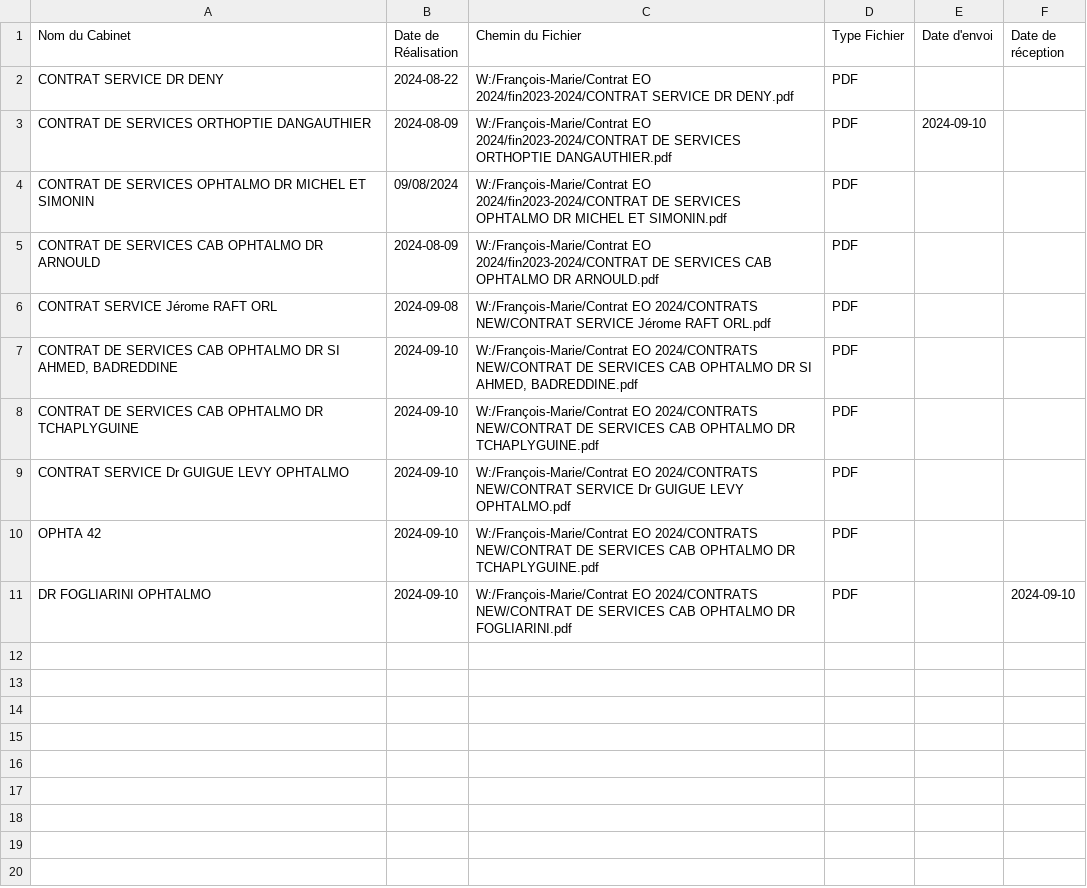
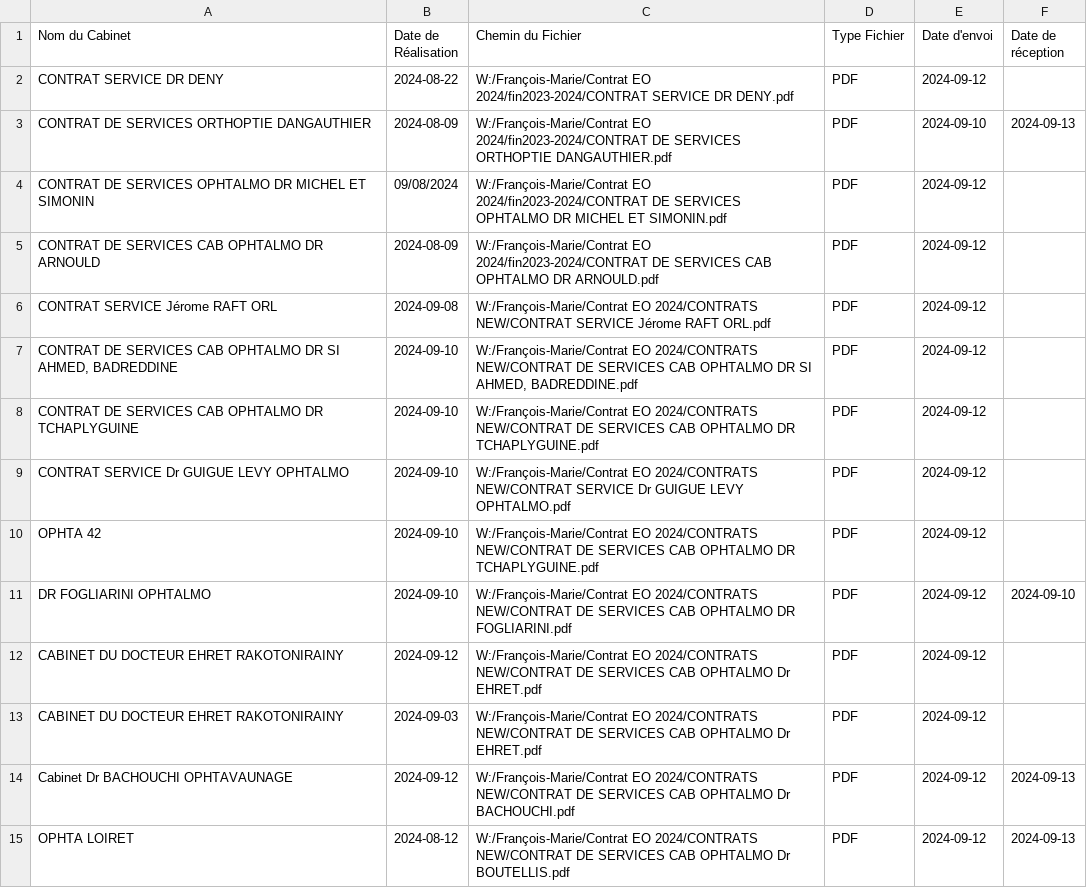
Before and after one commit to FMLauze2/AUTODOCS, a CSV file: contrats.csv, drawn as a sheet; only a part is shown; the diff covers the shown part only.

```diff
--- a/contrats.csv
+++ b/contrats.csv
@@ -1,11 +1,15 @@
 Nom du Cabinet,Date de Réalisation,Chemin du Fichier,Type Fichier,Date d'envoi,Date de réception
-CONTRAT SERVICE DR DENY,2024-08-22,W:/François-Marie/Contrat EO 2024/fin2023-2024/CONTRAT SERVICE DR DENY.pdf,PDF
-CONTRAT DE SERVICES ORTHOPTIE DANGAUTHIER,2024-08-09,W:/François-Marie/Contrat EO 2024/fin2023-2024/CONTRAT DE SERVICES ORTHOPTIE DANGAUTHIER.pdf,PDF,2024-09-10,
-CONTRAT DE SERVICES OPHTALMO DR MICHEL ET SIMONIN,09/08/2024,W:/François-Marie/Contrat EO 2024/fin2023-2024/CONTRAT DE SERVICES OPHTALMO DR MICHEL ET SIMONIN.pdf,PDF
-CONTRAT DE SERVICES CAB OPHTALMO DR ARNOULD,2024-08-09,W:/François-Marie/Contrat EO 2024/fin2023-2024/CONTRAT DE SERVICES CAB OPHTALMO DR ARNOULD.pdf,PDF
-CONTRAT SERVICE Jérome RAFT ORL,2024-09-08,W:/François-Marie/Contrat EO 2024/CONTRATS NEW/CONTRAT SERVICE Jérome RAFT ORL.pdf,PDF,,
-"CONTRAT DE SERVICES CAB OPHTALMO DR SI AHMED, BADREDDINE",2024-09-10,"W:/François-Marie/Contrat EO 2024/CONTRATS NEW/CONTRAT DE SERVICES CAB OPHTALMO DR SI AHMED, BADREDDINE.pdf",PDF,,
-CONTRAT DE SERVICES CAB OPHTALMO DR TCHAPLYGUINE,2024-09-10,W:/François-Marie/Contrat EO 2024/CONTRATS NEW/CONTRAT DE SERVICES CAB OPHTALMO DR TCHAPLYGUINE.pdf,PDF,,
-CONTRAT SERVICE Dr GUIGUE LEVY OPHTALMO,2024-09-10,W:/François-Marie/Contrat EO 2024/CONTRATS NEW/CONTRAT SERVICE Dr GUIGUE LEVY OPHTALMO.pdf,PDF,,
-OPHTA 42,2024-09-10,W:/François-Marie/Contrat EO 2024/CONTRATS NEW/CONTRAT DE SERVICES CAB OPHTALMO DR TCHAPLYGUINE.pdf,PDF,,
-DR FOGLIARINI OPHTALMO,2024-09-10,W:/François-Marie/Contrat EO 2024/CONTRATS NEW/CONTRAT DE SERVICES CAB OPHTALMO DR FOGLIARINI.pdf,PDF,,2024-09-10
+CONTRAT SERVICE DR DENY,2024-08-22,W:/François-Marie/Contrat EO 2024/fin2023-2024/CONTRAT SERVICE DR DENY.pdf,PDF,2024-09-12,
+CONTRAT DE SERVICES ORTHOPTIE DANGAUTHIER,2024-08-09,W:/François-Marie/Contrat EO 2024/fin2023-2024/CONTRAT DE SERVICES ORTHOPTIE DANGAUTHIER.pdf,PDF,2024-09-10,2024-09-13
+CONTRAT DE SERVICES OPHTALMO DR MICHEL ET SIMONIN,09/08/2024,W:/François-Marie/Contrat EO 2024/fin2023-2024/CONTRAT DE SERVICES OPHTALMO DR MICHEL ET SIMONIN.pdf,PDF,2024-09-12,
+CONTRAT DE SERVICES CAB OPHTALMO DR ARNOULD,2024-08-09,W:/François-Marie/Contrat EO 2024/fin2023-2024/CONTRAT DE SERVICES CAB OPHTALMO DR ARNOULD.pdf,PDF,2024-09-12,
+CONTRAT SERVICE Jérome RAFT ORL,2024-09-08,W:/François-Marie/Contrat EO 2024/CONTRATS NEW/CONTRAT SERVICE Jérome RAFT ORL.pdf,PDF,2024-09-12,
+"CONTRAT DE SERVICES CAB OPHTALMO DR SI AHMED, BADREDDINE",2024-09-10,"W:/François-Marie/Contrat EO 2024/CONTRATS NEW/CONTRAT DE SERVICES CAB OPHTALMO DR SI AHMED, BADREDDINE.pdf",PDF,2024-09-12,
+CONTRAT DE SERVICES CAB OPHTALMO DR TCHAPLYGUINE,2024-09-10,W:/François-Marie/Contrat EO 2024/CONTRATS NEW/CONTRAT DE SERVICES CAB OPHTALMO DR TCHAPLYGUINE.pdf,PDF,2024-09-12,
+CONTRAT SERVICE Dr GUIGUE LEVY OPHTALMO,2024-09-10,W:/François-Marie/Contrat EO 2024/CONTRATS NEW/CONTRAT SERVICE Dr GUIGUE LEVY OPHTALMO.pdf,PDF,2024-09-12,
+OPHTA 42,2024-09-10,W:/François-Marie/Contrat EO 2024/CONTRATS NEW/CONTRAT DE SERVICES CAB OPHTALMO DR TCHAPLYGUINE.pdf,PDF,2024-09-12,
+DR FOGLIARINI OPHTALMO,2024-09-10,W:/François-Marie/Contrat EO 2024/CONTRATS NEW/CONTRAT DE SERVICES CAB OPHTALMO DR FOGLIARINI.pdf,PDF,2024-09-12,2024-09-10
+CABINET DU DOCTEUR EHRET RAKOTONIRAINY,2024-09-12,W:/François-Marie/Contrat EO 2024/CONTRATS NEW/CONTRAT DE SERVICES CAB OPHTALMO Dr EHRET.pdf,PDF,2024-09-12,
+CABINET DU DOCTEUR EHRET RAKOTONIRAINY,2024-09-03,W:/François-Marie/Contrat EO 2024/CONTRATS NEW/CONTRAT DE SERVICES CAB OPHTALMO Dr EHRET.pdf,PDF,2024-09-12,
+Cabinet Dr BACHOUCHI OPHTAVAUNAGE,2024-09-12,W:/François-Marie/Contrat EO 2024/CONTRATS NEW/CONTRAT DE SERVICES CAB OPHTALMO Dr BACHOUCHI.pdf,PDF,2024-09-12,2024-09-13
+OPHTA LOIRET,2024-08-12,W:/François-Marie/Contrat EO 2024/CONTRATS NEW/CONTRAT DE SERVICES CAB OPHTALMO Dr BOUTELLIS.pdf,PDF,2024-09-12,2024-09-13
```
Also changed, not shown: 15 added rows elsewhere in this file, 14 other files.
